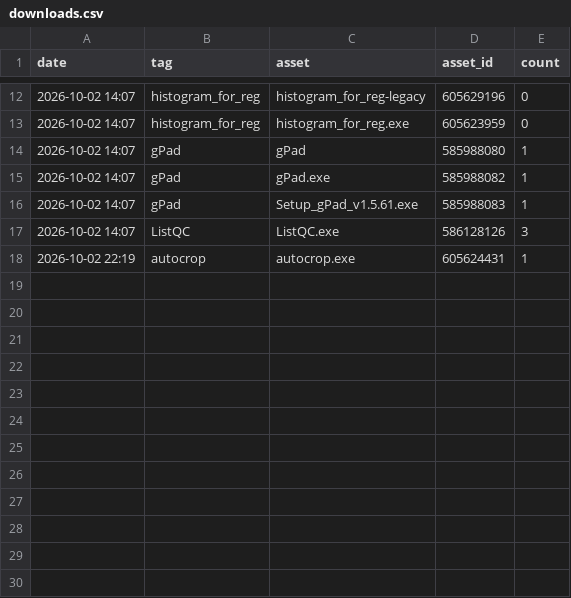
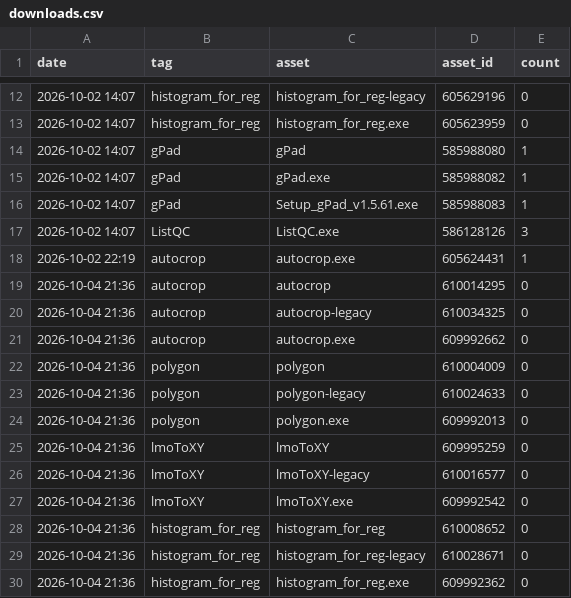
Before and after one commit to daniscoder/daniscoder.github.io, a CSV file: stats/downloads.csv, drawn as a sheet; only a part is shown, gaps mark what is left out.

```diff
--- a/stats/downloads.csv
+++ b/stats/downloads.csv
@@ -18 +18,13 @@ date,tag,asset,asset_id,count
 2026-10-02 22:19,autocrop,autocrop.exe,605624431,1
+2026-10-04 21:36,autocrop,autocrop,610014295,0
+2026-10-04 21:36,autocrop,autocrop-legacy,610034325,0
+2026-10-04 21:36,autocrop,autocrop.exe,609992662,0
+2026-10-04 21:36,polygon,polygon,610004009,0
+2026-10-04 21:36,polygon,polygon-legacy,610024633,0
+2026-10-04 21:36,polygon,polygon.exe,609992013,0
+2026-10-04 21:36,lmoToXY,lmoToXY,609995259,0
+2026-10-04 21:36,lmoToXY,lmoToXY-legacy,610016577,0
+2026-10-04 21:36,lmoToXY,lmoToXY.exe,609992542,0
+2026-10-04 21:36,histogram_for_reg,histogram_for_reg,610008652,0
+2026-10-04 21:36,histogram_for_reg,histogram_for_reg-legacy,610028671,0
+2026-10-04 21:36,histogram_for_reg,histogram_for_reg.exe,609992362,0
```
